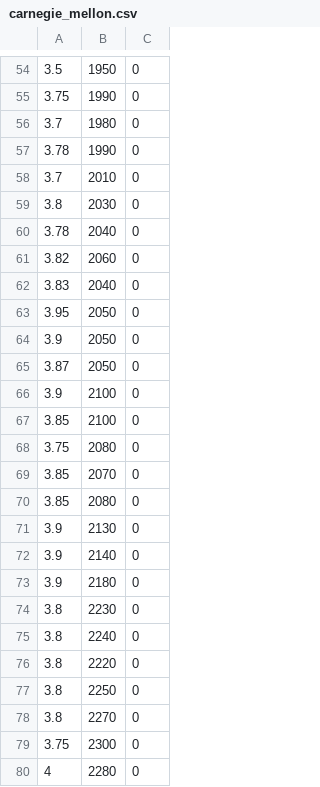
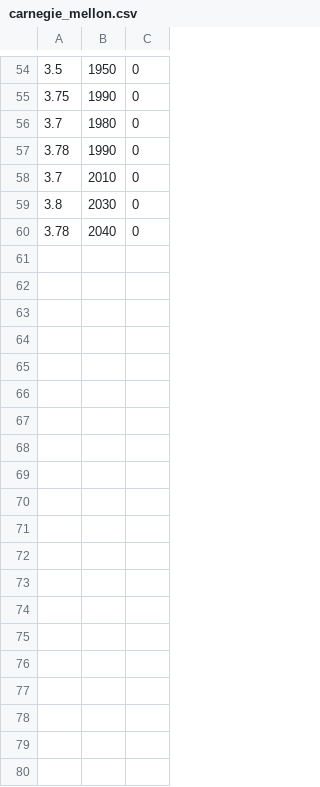
Before and after one commit to urbanguac/moose, a CSV file: neuralnet/corpus/carnegie_mellon.csv, drawn as a sheet; only a part is shown, gaps mark what is left out; the diff covers the shown part only; the diff names each change by its address in the sheet, - before the commit and + after, or states it on an @@ line.

```diff
--- a/neuralnet/corpus/carnegie_mellon.csv
+++ b/neuralnet/corpus/carnegie_mellon.csv
-row 61: 3.82 | 2060 | 0
-row 62: 3.83 | 2040 | 0
-row 63: 3.95 | 2050 | 0
-row 64: 3.9 | 2050 | 0
-row 65: 3.87 | 2050 | 0
-row 66: 3.9 | 2100 | 0
-row 67: 3.85 | 2100 | 0
-row 68: 3.75 | 2080 | 0
-row 69: 3.85 | 2070 | 0
-row 70: 3.85 | 2080 | 0
-row 71: 3.9 | 2130 | 0
-row 72: 3.9 | 2140 | 0
-row 73: 3.9 | 2180 | 0
-row 74: 3.8 | 2230 | 0
-row 75: 3.8 | 2240 | 0
-row 76: 3.8 | 2220 | 0
-row 77: 3.8 | 2250 | 0
-row 78: 3.8 | 2270 | 0
-row 79: 3.75 | 2300 | 0
-row 80: 4 | 2280 | 0
```
Also changed, not shown: 9 removed rows elsewhere in this file, 4 other files.
